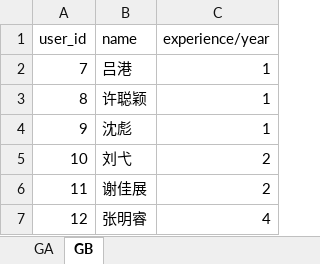
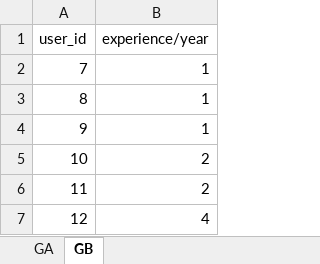
Before and after one commit to APIComparison/FSE2020APIComp.github.io, an Excel workbook: RQ3/experience.xlsx, sheet GB, drawn as a sheet; values as stored, in another font and other column widths than the file's, no borders; the diff names each change by its address in the sheet, - before the commit and + after, or states it on an @@ line.

```diff
--- a/RQ3/experience.xlsx (sheet GB)
+++ b/RQ3/experience.xlsx (sheet GB)
-column B (name), rows 2-7: 吕港 | 许聪颖 | 沈彪 | 刘弋 | 谢佳展 | 张明睿
```
Also changed, not shown: sheet GA, 1 other file.
